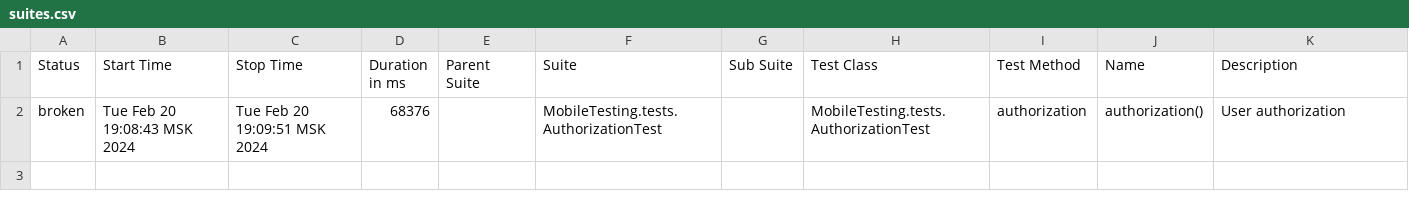
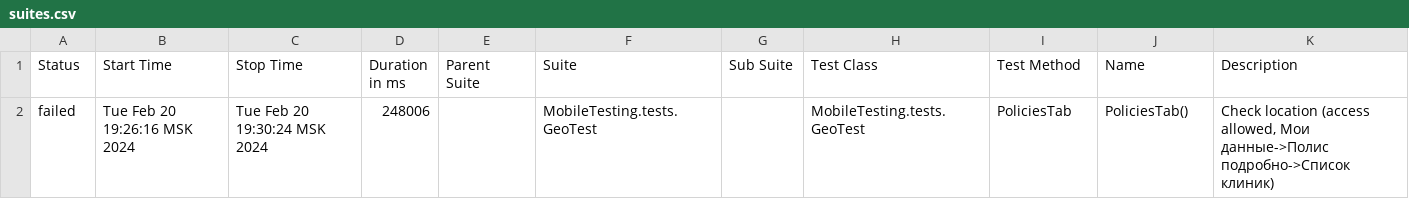
Before and after one commit to devops-ot/allure, a CSV file: data/suites.csv, drawn as a sheet; removed rows and columns are numbered as before the commit, all else as after; the diff names each change by its address in the sheet, - before the commit and + after, or states it on an @@ line.

```diff
--- a/data/suites.csv
+++ b/data/suites.csv
-row 2: broken | Tue Feb 20 19:08:43 MSK 2024 | Tue Feb 20 19:09:51 MSK 2024 | 68376 |  | MobileTesting.tests.AuthorizationTest |  | MobileTesting.tests.AuthorizationTest | authorization | authorization() | User authorization
+row 2: failed | Tue Feb 20 19:26:16 MSK 2024 | Tue Feb 20 19:30:24 MSK 2024 | 248006 |  | MobileTesting.tests.GeoTest |  | MobileTesting.tests.GeoTest | PoliciesTab | PoliciesTab() | Check location (access allowed, Мои данные->Полис подробно->Список клиник)
```
Also changed, not shown: 23 other files.
